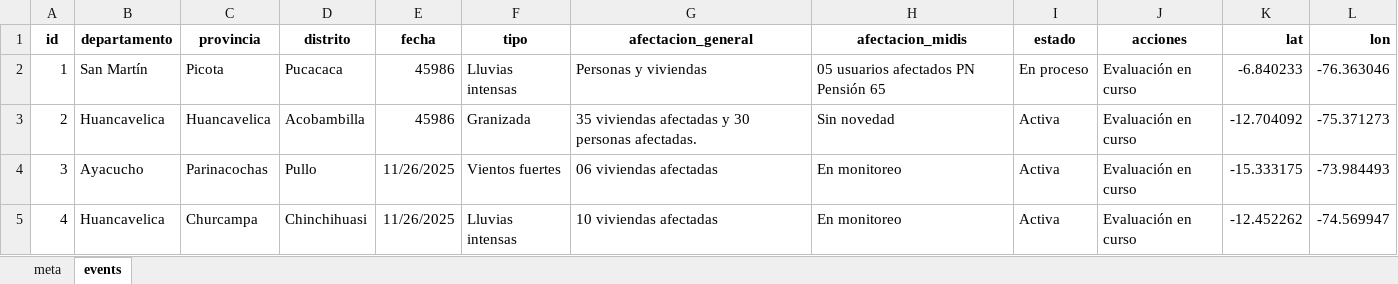
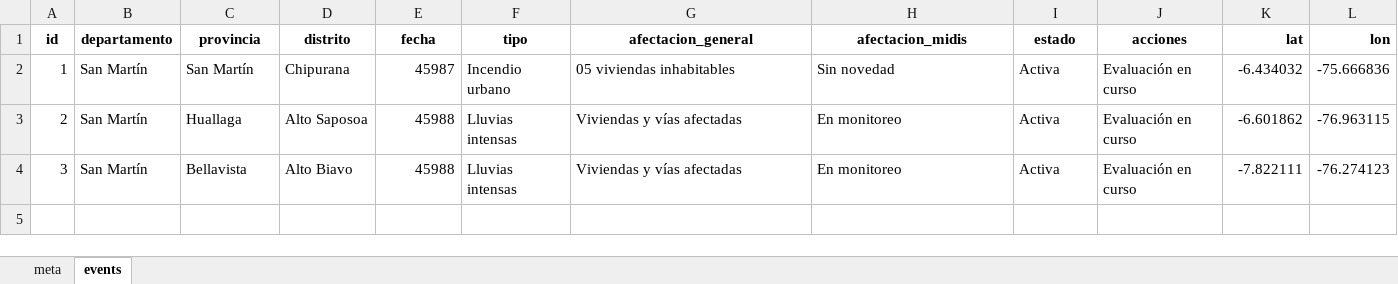
Before and after one commit to coemidis/emergencias_diarias, an Excel workbook: emergencias.xlsx, sheet events, drawn as a sheet; values as stored, in another font and other column widths than the file's, no borders; the diff names each change by its address in the sheet, - before the commit and + after, or states it on an @@ line.

Commit message:
Add files via upload

```diff
--- a/emergencias.xlsx (sheet events)
+++ b/emergencias.xlsx (sheet events)
-C2 (provincia): Picota
+C2 (provincia): San Martín
-D2 (distrito): Pucacaca
+D2 (distrito): Chipurana
-E2 (fecha): 45986
+E2 (fecha): 45987
-F2 (tipo): Lluvias intensas
+F2 (tipo): Incendio urbano
-G2 (afectacion_general): Personas y viviendas
+G2 (afectacion_general): 05 viviendas inhabitables
-H2 (afectacion_midis): 05 usuarios afectados PN Pensión 65
+H2 (afectacion_midis): Sin novedad
-I2 (estado): En proceso
+I2 (estado): Activa
-K2 (lat): -6.840233
+K2 (lat): -6.434032
-L2 (lon): -76.363046
+L2 (lon): -75.666836
-B3 (departamento): Huancavelica
+B3 (departamento): San Martín
-C3 (provincia): Huancavelica
+C3 (provincia): Huallaga
-D3 (distrito): Acobambilla
+D3 (distrito): Alto Saposoa
-E3 (fecha): 45986
+E3 (fecha): 45988
-F3 (tipo): Granizada
+F3 (tipo): Lluvias intensas
-G3 (afectacion_general): 35 viviendas afectadas y 30 personas afectadas.
+G3 (afectacion_general): Viviendas y vías afectadas
-H3 (afectacion_midis): Sin novedad
+H3 (afectacion_midis): En monitoreo
-K3 (lat): -12.704092
+K3 (lat): -6.601862
-L3 (lon): -75.371273
+L3 (lon): -76.963115
-B4 (departamento): Ayacucho
+B4 (departamento): San Martín
-C4 (provincia): Parinacochas
+C4 (provincia): Bellavista
-D4 (distrito): Pullo
+D4 (distrito): Alto Biavo
-E4 (fecha): 11/26/2025
+E4 (fecha): 45988
-F4 (tipo): Vientos fuertes
+F4 (tipo): Lluvias intensas
-G4 (afectacion_general): 06 viviendas afectadas
+G4 (afectacion_general): Viviendas y vías afectadas
-K4 (lat): -15.333175
+K4 (lat): -7.822111
-L4 (lon): -73.984493
+L4 (lon): -76.274123
-row 5: 4 | Huancavelica | Churcampa | Chinchihuasi | 11/26/2025 | Lluvias intensas | 10 viviendas afectadas | En monitoreo | Activa | Evaluación en curso | -12.452262 | -74.569947
```
Also changed, not shown: sheet meta.
